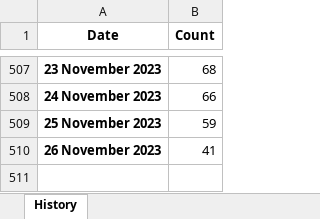
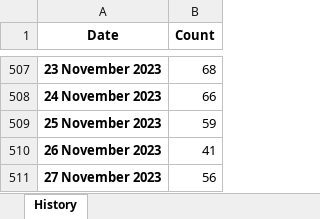
Before and after one commit to esfalsa/puree, an Excel workbook: data/history.xlsx, sheet History, drawn as a sheet; only a part is shown, gaps mark what is left out; values as stored, in another font and other column widths than the file's, no borders; the diff names each change by its address in the sheet, - before the commit and + after, or states it on an @@ line.

```diff
--- a/data/history.xlsx (sheet History)
+++ b/data/history.xlsx (sheet History)
+row 511: 27 November 2023 | 56
```
Also changed, not shown: data/detags.xlsx, data/practice_detags.xlsx, 14 other files.
